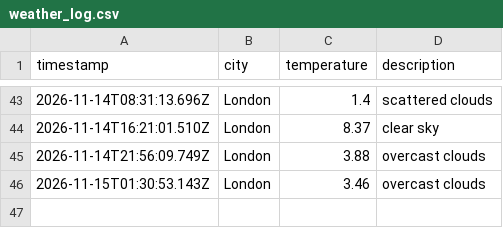
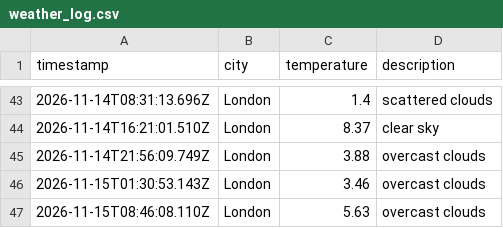
Before and after one commit to mlezard/weather_dataOps, a CSV file: data/weather_log.csv, drawn as a sheet; only a part is shown, gaps mark what is left out; the diff names each change by its address in the sheet, - before the commit and + after, or states it on an @@ line.

```diff
--- a/data/weather_log.csv
+++ b/data/weather_log.csv
+row 47: 2026-11-15T08:46:08.110Z | London | 5.63 | overcast clouds
```
Also changed, not shown: 1 other file.
